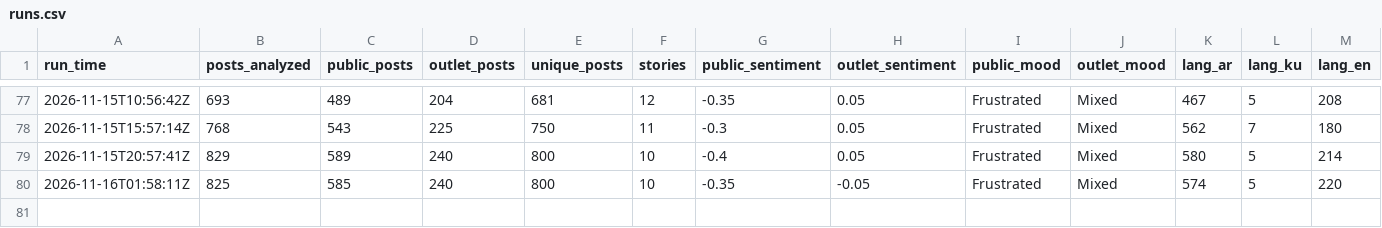
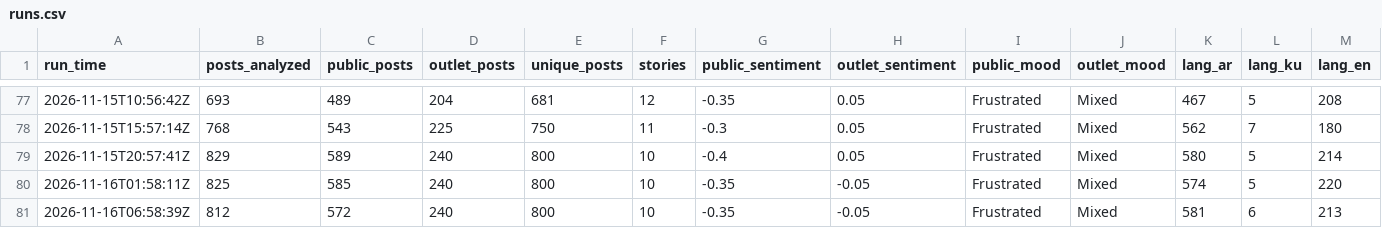
Before and after one commit to Brunopomodoro/syria-narrative-tracker, a CSV file: data/exports/2026-11/runs.csv, drawn as a sheet; only a part is shown, gaps mark what is left out; rows hold the shown columns only; the diff names each change by its address in the sheet, - before the commit and + after, or states it on an @@ line.

```diff
--- a/data/exports/2026-11/runs.csv
+++ b/data/exports/2026-11/runs.csv
+row 81: 2026-11-16T06:58:39Z | 812 | 572 | 240 | 800 | 10 | -0.35 | -0.05 | Frustrated | Mixed | 581 | 6 | 213
```
Also changed, not shown: data/exports/2026-11/themes.csv, 58 other files.
